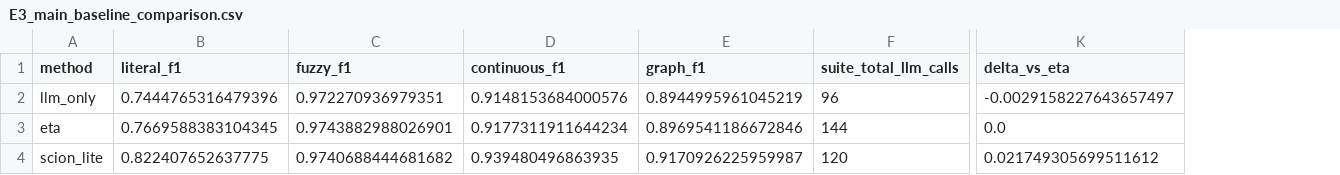
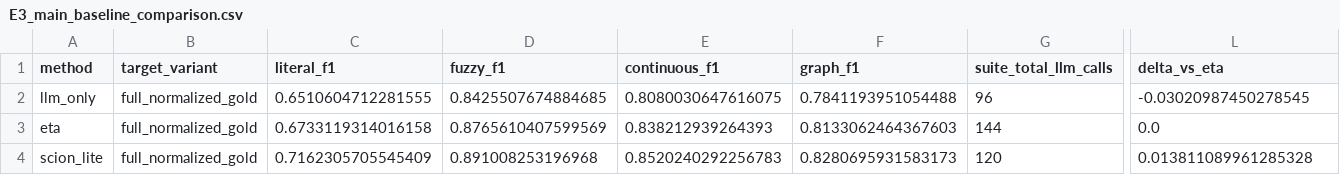
Before and after one commit to wandugu/paper_scion, a CSV file: rebuttal/outputs/E3_main_baseline_comparison.csv, drawn as a sheet; only a part is shown, gaps mark what is left out; addresses are those after the commit; the diff names each change by its address in the sheet, - before the commit and + after, or states it on an @@ line.

```diff
--- a/rebuttal/outputs/E3_main_baseline_comparison.csv
+++ b/rebuttal/outputs/E3_main_baseline_comparison.csv
+column B (target_variant), rows 2-4: all full_normalized_gold
-C2 (literal_f1): 0.7444765316479396
+C2 (literal_f1): 0.6510604712281555
-D2 (fuzzy_f1): 0.972270936979351
+D2 (fuzzy_f1): 0.8425507674884685
-E2 (continuous_f1): 0.9148153684000576
+E2 (continuous_f1): 0.8080030647616075
-F2 (graph_f1): 0.8944995961045219
+F2 (graph_f1): 0.7841193951054488
-L2 (delta_vs_eta): -0.0029158227643657497
+L2 (delta_vs_eta): -0.03020987450278545
-C3 (literal_f1): 0.7669588383104345
+C3 (literal_f1): 0.6733119314016158
-D3 (fuzzy_f1): 0.9743882988026901
+D3 (fuzzy_f1): 0.8765610407599569
-E3 (continuous_f1): 0.9177311911644234
+E3 (continuous_f1): 0.838212939264393
-F3 (graph_f1): 0.8969541186672846
+F3 (graph_f1): 0.8133062464367603
-C4 (literal_f1): 0.822407652637775
+C4 (literal_f1): 0.7162305705545409
-D4 (fuzzy_f1): 0.9740688444681682
+D4 (fuzzy_f1): 0.891008253196968
-E4 (continuous_f1): 0.939480496863935
+E4 (continuous_f1): 0.8520240292256783
-F4 (graph_f1): 0.9170926225959987
+F4 (graph_f1): 0.8280695931583173
-L4 (delta_vs_eta): 0.021749305699511612
+L4 (delta_vs_eta): 0.013811089961285328
```
Also changed, not shown: rebuttal/outputs/E1_main_metrics.csv, rebuttal/outputs/E2_target_variant_metrics.csv, 26 other files.
